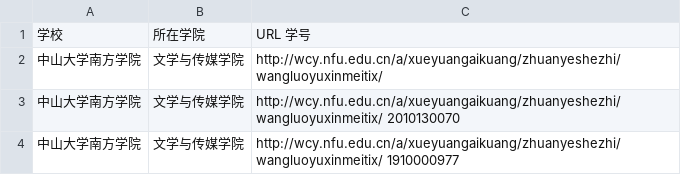
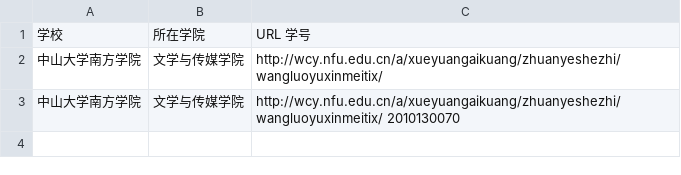
Before and after one commit to SFP48/2020, a TSV file: tsv_and_csv-main/list.tsv, drawn as a sheet.

Commit message:
Update list.tsv

```diff
--- a/tsv_and_csv-main/list.tsv
+++ b/tsv_and_csv-main/list.tsv
@@ -3,2 +3 @@
 中山大学南方学院	文学与传媒学院	http://wcy.nfu.edu.cn/a/xueyuangaikuang/zhuanyeshezhi/wangluoyuxinmeitix/ 2010130070
-中山大学南方学院	文学与传媒学院	http://wcy.nfu.edu.cn/a/xueyuangaikuang/zhuanyeshezhi/wangluoyuxinmeitix/ 1910000977
```
